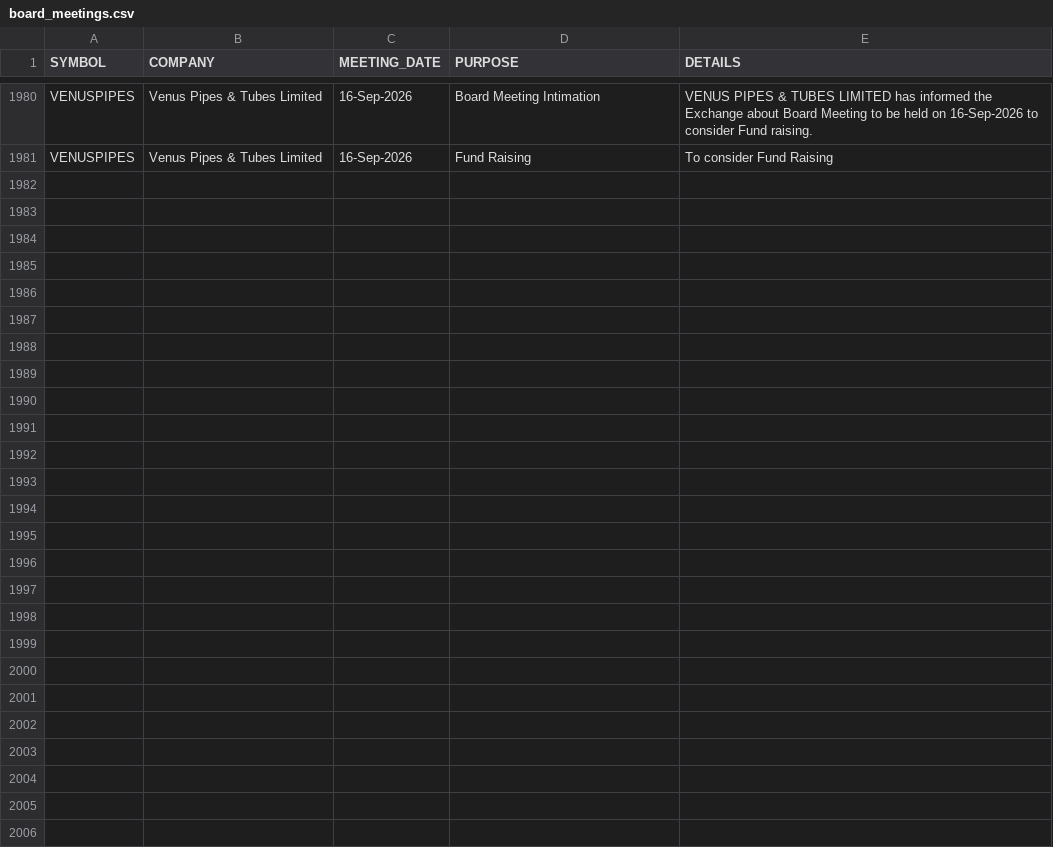
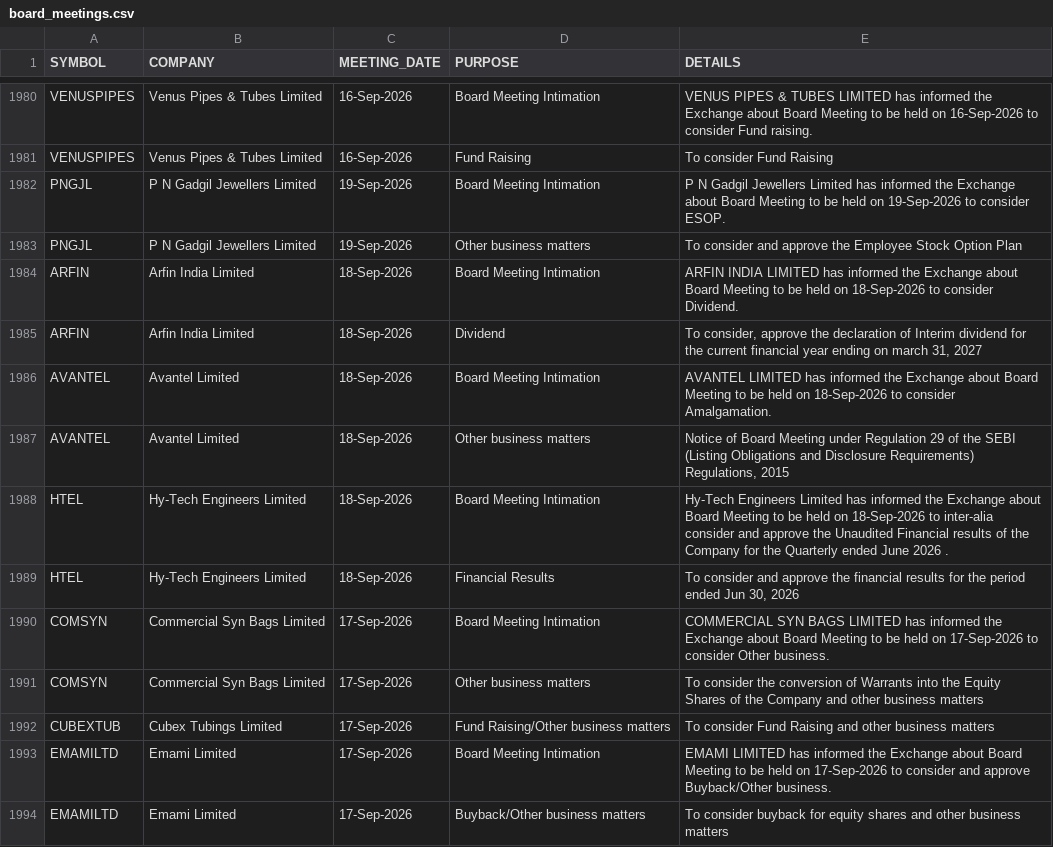
Before and after one commit to tanulakra5211-cell/market-desk, a CSV file: data/board_meetings.csv, drawn as a sheet; only a part is shown, gaps mark what is left out; the diff covers the shown part only.

```diff
--- a/data/board_meetings.csv
+++ b/data/board_meetings.csv
@@ -1981 +1981,14 @@ VENUSPIPES,Venus Pipes & Tubes Limited,16-Sep-2026,Board Meeting Intimation,VENU
 VENUSPIPES,Venus Pipes & Tubes Limited,16-Sep-2026,Fund Raising,To consider Fund Raising
+PNGJL,P N Gadgil Jewellers Limited,19-Sep-2026,Board Meeting Intimation,P N Gadgil Jewellers Limited has informed the Exchange about Board Meeting to be held on 19-Sep-2026 to consider ESOP.
+PNGJL,P N Gadgil Jewellers Limited,19-Sep-2026,Other business matters,To consider and approve the Employee Stock Option Plan
+ARFIN,Arfin India Limited,18-Sep-2026,Board Meeting Intimation,ARFIN INDIA LIMITED has informed the Exchange about Board Meeting to be held on 18-Sep-2026 to consider Dividend.
+ARFIN,Arfin India Limited,18-Sep-2026,Dividend,"To consider, approve the declaration of Interim dividend for the current financial year ending on march 31, 2027"
+AVANTEL,Avantel Limited,18-Sep-2026,Board Meeting Intimation,AVANTEL LIMITED has informed the Exchange about Board Meeting to be held on 18-Sep-2026 to consider Amalgamation.
+AVANTEL,Avantel Limited,18-Sep-2026,Other business matters,"Notice of Board Meeting under Regulation 29 of the SEBI (Listing Obligations and Disclosure Requirements) Regulations, 2015"
+HTEL,Hy-Tech Engineers Limited,18-Sep-2026,Board Meeting Intimation,Hy-Tech Engineers Limited has informed the Exchange about Board Meeting to be held on 18-Sep-2026 to inter-alia consider and approve the Unaudited Financial results of the Company for the Quarterly ended June 2026 .
+HTEL,Hy-Tech Engineers Limited,18-Sep-2026,Financial Results,"To consider and approve the financial results for the period ended Jun 30, 2026"
+COMSYN,Commercial Syn Bags Limited,17-Sep-2026,Board Meeting Intimation,COMMERCIAL SYN BAGS LIMITED has informed the Exchange about Board Meeting to be held on 17-Sep-2026 to consider Other business.
+COMSYN,Commercial Syn Bags Limited,17-Sep-2026,Other business matters,To consider the conversion of Warrants into the Equity Shares of the Company and other business matters
+CUBEXTUB,Cubex Tubings Limited,17-Sep-2026,Fund Raising/Other business matters,To consider Fund Raising and other business matters
+EMAMILTD,Emami Limited,17-Sep-2026,Board Meeting Intimation,EMAMI LIMITED has informed the Exchange about Board Meeting to be held on 17-Sep-2026 to consider and approve Buyback/Other business.
+EMAMILTD,Emami Limited,17-Sep-2026,Buyback/Other business matters,To consider buyback for equity shares and other business matters
```
Also changed, not shown: 12 added rows elsewhere in this file, 2 other files.
